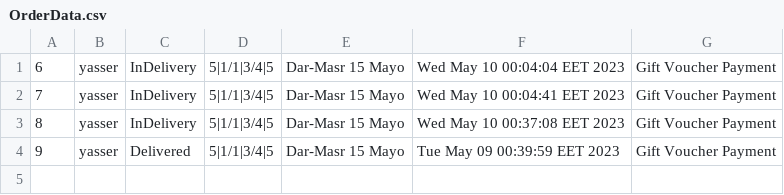
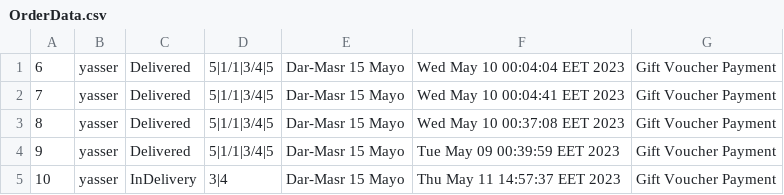
Before and after one commit to AbdelrhmanReda17/Toffee, a CSV file: src/ApplicationData/OrderData.csv, drawn as a sheet.

```diff
--- a/src/ApplicationData/OrderData.csv
+++ b/src/ApplicationData/OrderData.csv
@@ -1,4 +1,5 @@
-6,yasser,InDelivery,5|1/1|3/4|5,Dar-Masr 15 Mayo,Wed May 10 00:04:04 EET 2023,Gift Voucher Payment
-7,yasser,InDelivery,5|1/1|3/4|5,Dar-Masr 15 Mayo,Wed May 10 00:04:41 EET 2023,Gift Voucher Payment
-8,yasser,InDelivery,5|1/1|3/4|5,Dar-Masr 15 Mayo,Wed May 10 00:37:08 EET 2023,Gift Voucher Payment
+6,yasser,Delivered,5|1/1|3/4|5,Dar-Masr 15 Mayo,Wed May 10 00:04:04 EET 2023,Gift Voucher Payment
+7,yasser,Delivered,5|1/1|3/4|5,Dar-Masr 15 Mayo,Wed May 10 00:04:41 EET 2023,Gift Voucher Payment
+8,yasser,Delivered,5|1/1|3/4|5,Dar-Masr 15 Mayo,Wed May 10 00:37:08 EET 2023,Gift Voucher Payment
 9,yasser,Delivered,5|1/1|3/4|5,Dar-Masr 15 Mayo,Tue May 09 00:39:59 EET 2023,Gift Voucher Payment
+10,yasser,InDelivery,3|4,Dar-Masr 15 Mayo,Thu May 11 14:57:37 EET 2023,Gift Voucher Payment
```
Also changed, not shown: bin/ApplicationData/CustomersData.csv, bin/ApplicationData/OrderData.csv, 24 other files.
